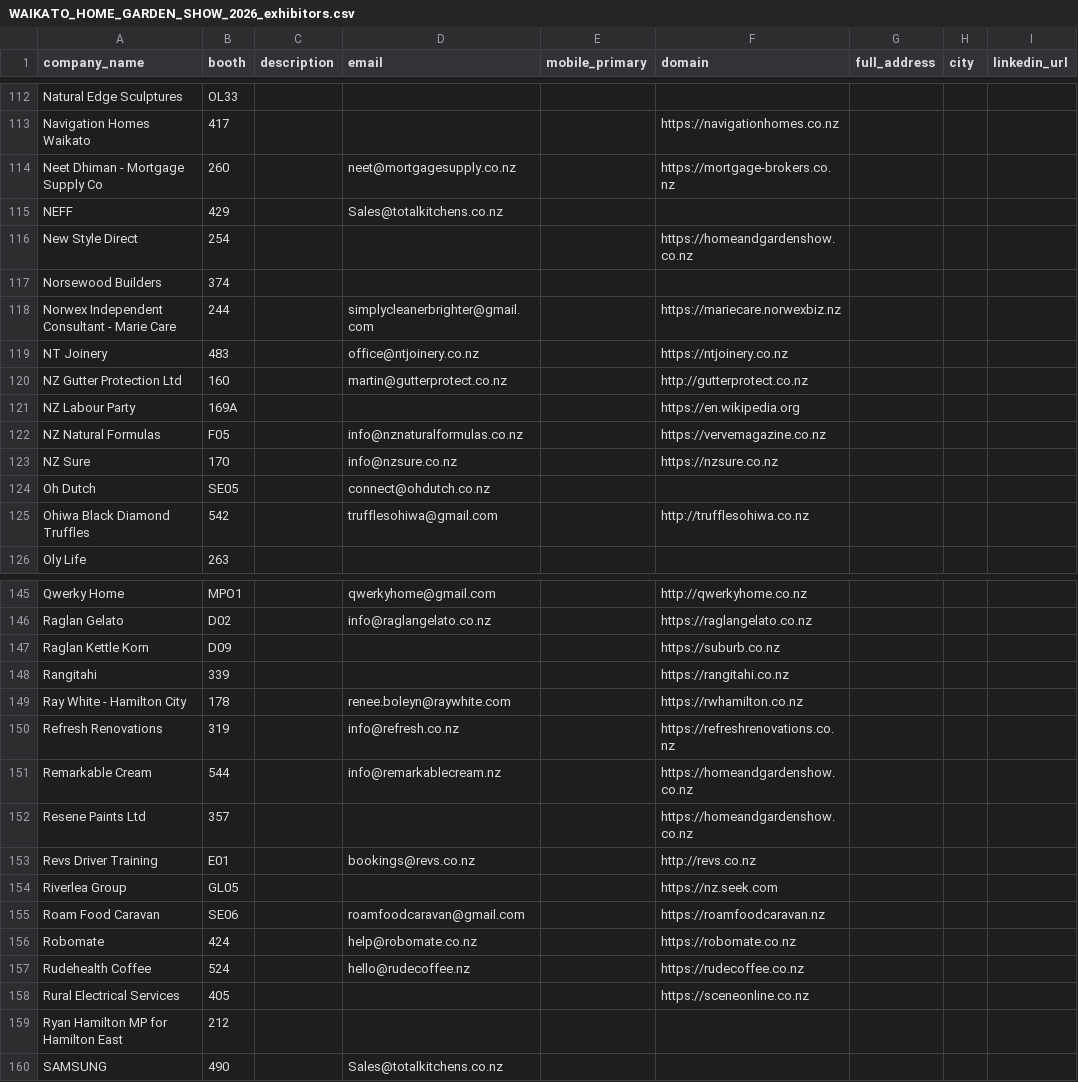
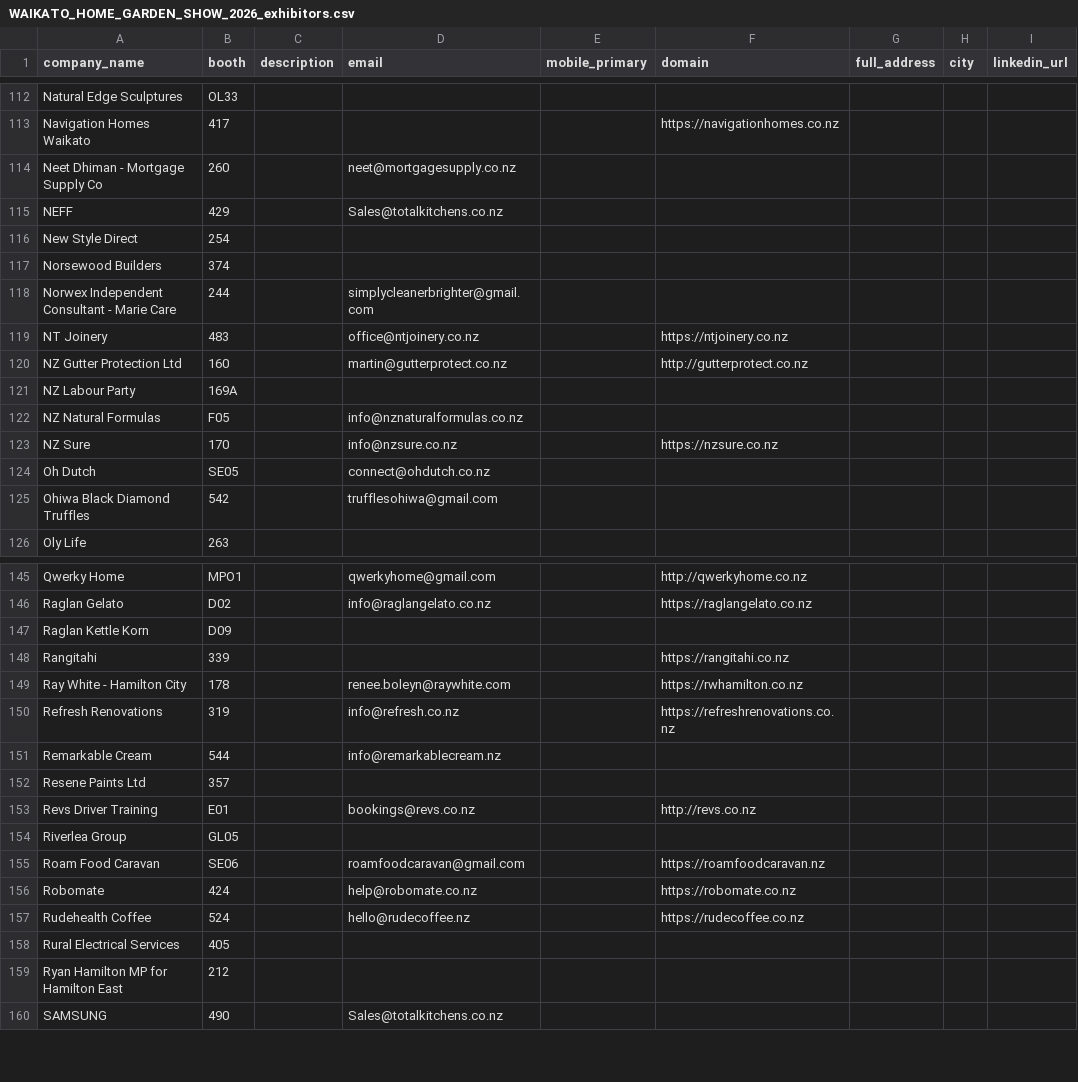
Before and after one commit to tamilselvan-rgb/scrapping, a CSV file: WAIKATO HOME & GARDEN SHOW 2026/output/WAIKATO_HOME_GARDEN_SHOW_2026_exhibitors.csv, drawn as a sheet; only a part is shown, gaps mark what is left out; the diff covers the shown part only.

```diff
--- a/WAIKATO HOME & GARDEN SHOW 2026/output/WAIKATO_HOME_GARDEN_SHOW_2026_exhibitors.csv
+++ b/WAIKATO HOME & GARDEN SHOW 2026/output/WAIKATO_HOME_GARDEN_SHOW_2026_exhibitors.csv
@@ -113,14 +113,14 @@ Natural Edge Sculptures,OL33,,,,,,,
 Navigation Homes Waikato,417,,,,https://navigationhomes.co.nz,,,
-Neet Dhiman - Mortgage Supply Co,260,,neet@mortgagesupply.co.nz,,https://mortgage-brokers.co.nz,,,
+Neet Dhiman - Mortgage Supply Co,260,,neet@mortgagesupply.co.nz,,,,,
 NEFF,429,,Sales@totalkitchens.co.nz,,,,,
-New Style Direct,254,,,,https://homeandgardenshow.co.nz,,,
+New Style Direct,254,,,,,,,
 Norsewood Builders,374,,,,,,,
-Norwex Independent Consultant - Marie Care,244,,simplycleanerbrighter@gmail.com,,https://mariecare.norwexbiz.nz,,,
+Norwex Independent Consultant - Marie Care,244,,simplycleanerbrighter@gmail.com,,,,,
 NT Joinery,483,,office@ntjoinery.co.nz,,https://ntjoinery.co.nz,,,
 NZ Gutter Protection Ltd,160,,martin@gutterprotect.co.nz,,http://gutterprotect.co.nz,,,
-NZ Labour Party,169A,,,,https://en.wikipedia.org,,,
-NZ Natural Formulas,F05,,info@nznaturalformulas.co.nz,,https://vervemagazine.co.nz,,,
+NZ Labour Party,169A,,,,,,,
+NZ Natural Formulas,F05,,info@nznaturalformulas.co.nz,,,,,
 NZ Sure,170,,info@nzsure.co.nz,,https://nzsure.co.nz,,,
 Oh Dutch,SE05,,connect@ohdutch.co.nz,,,,,
-Ohiwa Black Diamond Truffles,542,,trufflesohiwa@gmail.com,,http://trufflesohiwa.co.nz,,,
+Ohiwa Black Diamond Truffles,542,,trufflesohiwa@gmail.com,,,,,
 Oly Life,263,,,,,,,
@@ -146,3 +146,3 @@ Qwerky Home,MPO1,,qwerkyhome@gmail.com,,http://qwerkyhome.co.nz,,,
 Raglan Gelato,D02,,info@raglangelato.co.nz,,https://raglangelato.co.nz,,,
-Raglan Kettle Korn,D09,,,,https://suburb.co.nz,,,
+Raglan Kettle Korn,D09,,,,,,,
 Rangitahi,339,,,,https://rangitahi.co.nz,,,
@@ -150,6 +150,6 @@ Ray White - Hamilton City,178,,renee.boleyn@raywhite.com,,https://rwhamilton.co.
 Refresh Renovations,319,,info@refresh.co.nz,,https://refreshrenovations.co.nz,,,
-Remarkable Cream,544,,info@remarkablecream.nz,,https://homeandgardenshow.co.nz,,,
-Resene Paints Ltd,357,,,,https://homeandgardenshow.co.nz,,,
+Remarkable Cream,544,,info@remarkablecream.nz,,,,,
+Resene Paints Ltd,357,,,,,,,
 Revs Driver Training,E01,,bookings@revs.co.nz,,http://revs.co.nz,,,
-Riverlea Group,GL05,,,,https://nz.seek.com,,,
+Riverlea Group,GL05,,,,,,,
 Roam Food Caravan,SE06,,roamfoodcaravan@gmail.com,,https://roamfoodcaravan.nz,,,
@@ -157,3 +157,3 @@ Robomate,424,,help@robomate.co.nz,,https://robomate.co.nz,,,
 Rudehealth Coffee,524,,hello@rudecoffee.nz,,https://rudecoffee.co.nz,,,
-Rural Electrical Services,405,,,,https://sceneonline.co.nz,,,
+Rural Electrical Services,405,,,,,,,
 Ryan Hamilton MP for Hamilton East,212,,,,,,,
```
Also changed, not shown: 17 edited cells elsewhere in this file.
